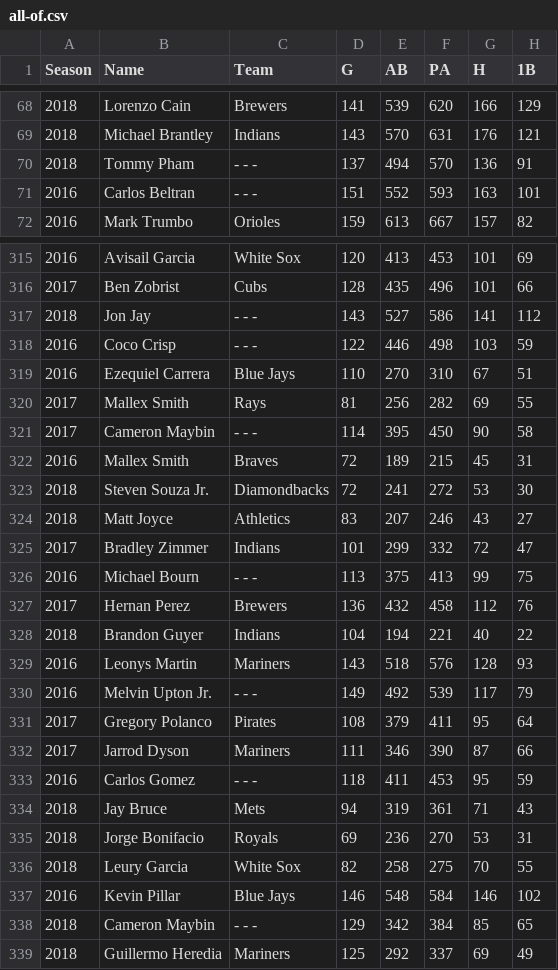
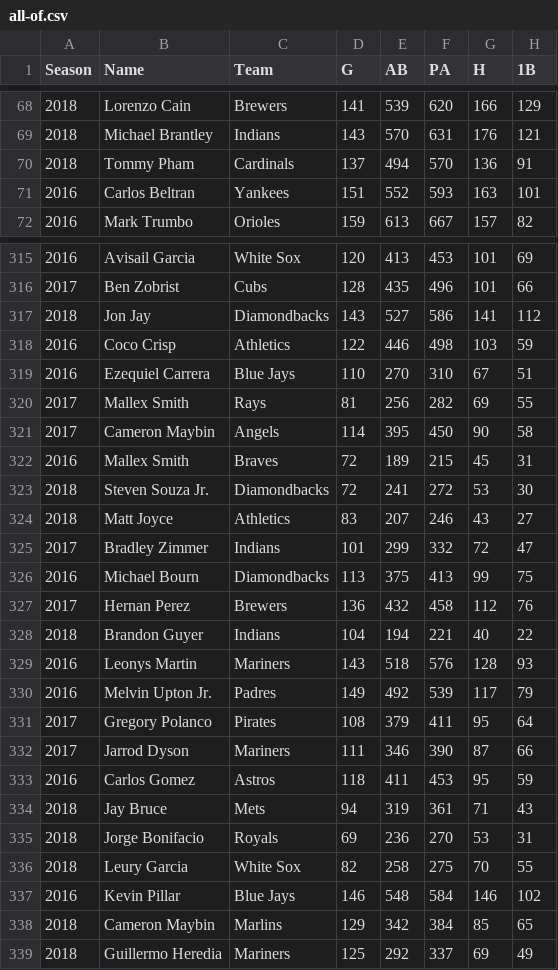
Before and after one commit to kennymac9/SilverSluggersAward, a CSV file: all-of.csv, drawn as a sheet; only a part is shown, gaps mark what is left out; the diff covers the shown part only; the diff names each change by its address in the sheet, - before the commit and + after, or states it on an @@ line.

Commit message:
Add missing player teams

```diff
--- a/all-of.csv
+++ b/all-of.csv
-C70 (Team): - - -
+C70 (Team): Cardinals
-C71 (Team): - - -
+C71 (Team): Yankees
-C317 (Team): - - -
+C317 (Team): Diamondbacks
-C318 (Team): - - -
+C318 (Team): Athletics
-C321 (Team): - - -
+C321 (Team): Angels
-C326 (Team): - - -
+C326 (Team): Diamondbacks
-C330 (Team): - - -
+C330 (Team): Padres
-C333 (Team): - - -
+C333 (Team): Astros
-C338 (Team): - - -
+C338 (Team): Marlins
```
Also changed, not shown: 31 edited cells elsewhere in this file, al-cf.csv, al-np.csv, 11 other files.
